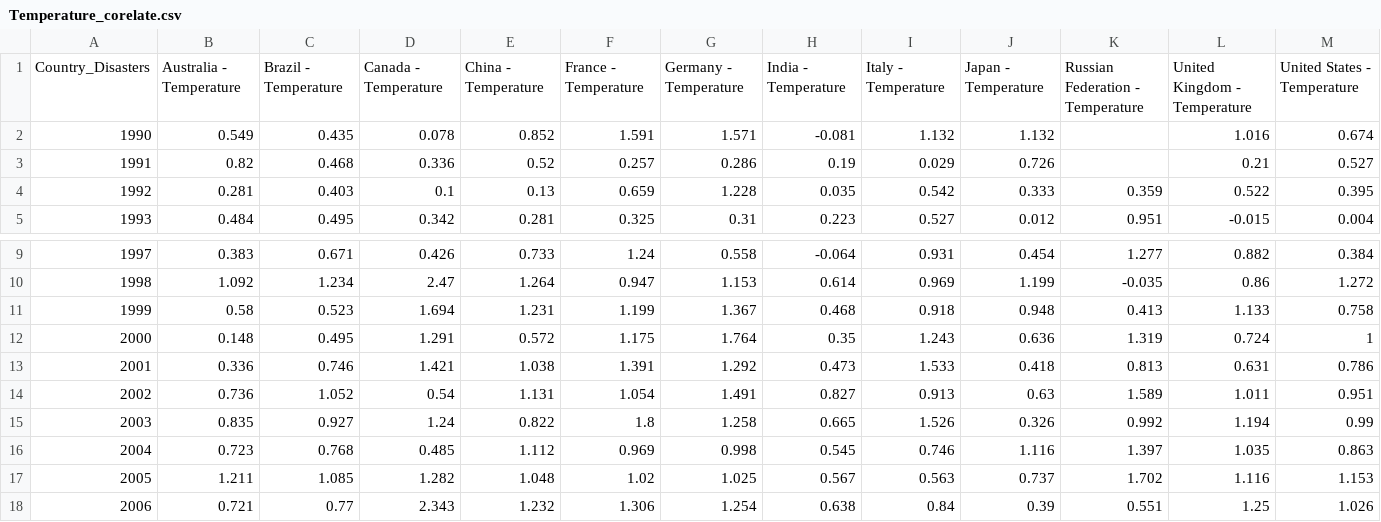
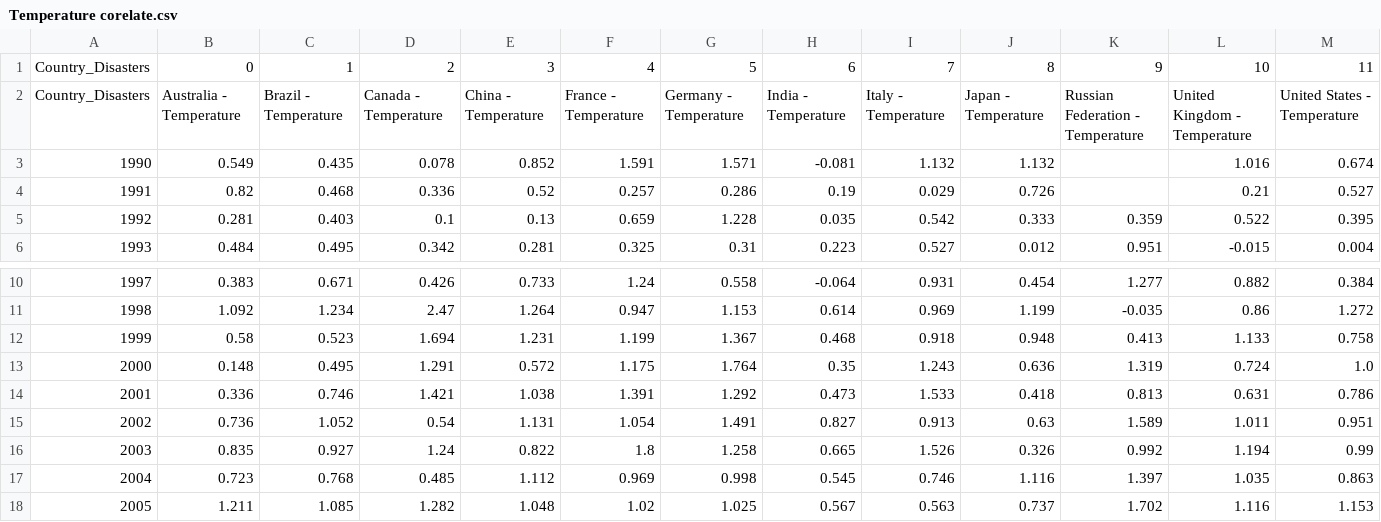
Before and after one commit to vivsarraf/Global-Warming, a CSV file: Resources/Temperature corelate.csv (was Resources/Temperature_corelate.csv), drawn as a sheet; only a part is shown, gaps mark what is left out; the shorter side is filled out with more unchanged rows.

```diff
--- a/Resources/Temperature_corelate.csv
+++ b/Resources/Temperature corelate.csv
@@ -1 +1,2 @@
+Country_Disasters,0,1,2,3,4,5,6,7,8,9,10,11
 Country_Disasters,Australia - Temperature,Brazil - Temperature,Canada - Temperature,China - Temperature,France - Temperature,Germany - Temperature,India - Temperature,Italy - Temperature,Japan - Temperature,Russian Federation - Temperature,United Kingdom - Temperature,United States - Temperature
@@ -11,3 +12,3 @@ Country_Disasters,Australia - Temperature,Brazil - Temperature,Canada - Temperat
 1999,0.58,0.523,1.694,1.231,1.199,1.367,0.468,0.918,0.948,0.413,1.133,0.758
-2000,0.148,0.495,1.291,0.572,1.175,1.764,0.35,1.243,0.636,1.319,0.724,1
+2000,0.148,0.495,1.291,0.572,1.175,1.764,0.35,1.243,0.636,1.319,0.724,1.0
 2001,0.336,0.746,1.421,1.038,1.391,1.292,0.473,1.533,0.418,0.813,0.631,0.786
```
Also changed, not shown: Resources/Disasters Mean temp.csv, 5 other files.
